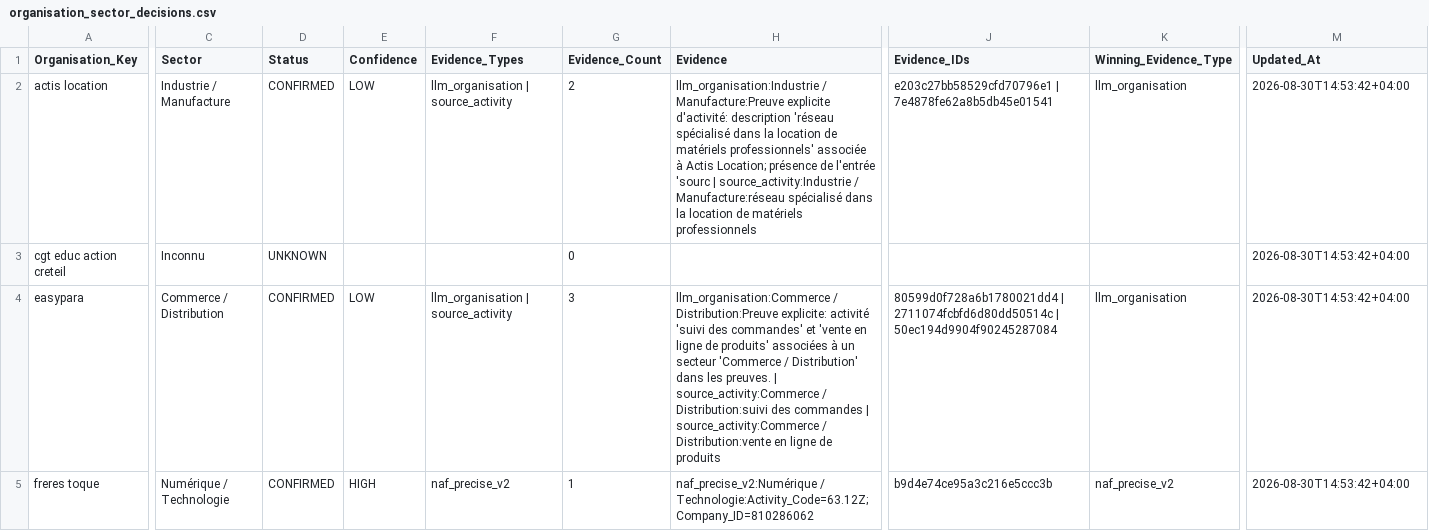
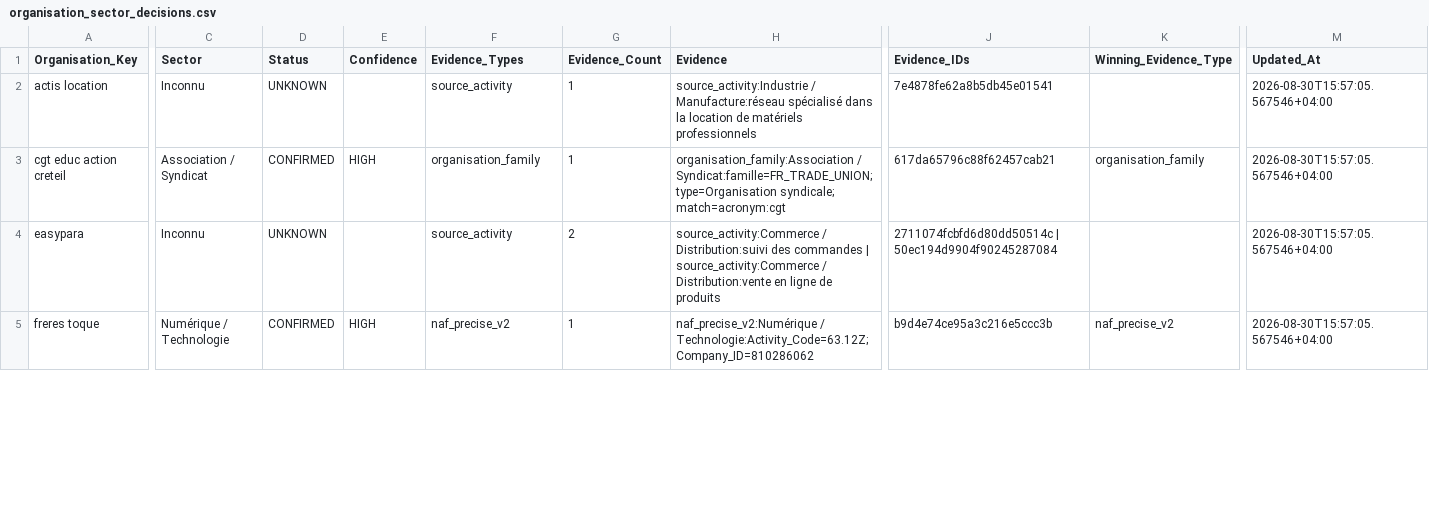
Before and after one commit to Ya7o/Cyberwatch, a CSV file: data/organisation_sector_decisions.csv, drawn as a sheet; only a part is shown, gaps mark what is left out; the diff covers the shown part only; the diff names each change by its address in the sheet, - before the commit and + after, or states it on an @@ line.

```diff
--- a/data/organisation_sector_decisions.csv
+++ b/data/organisation_sector_decisions.csv
-C2 (Sector): Industrie / Manufacture
+C2 (Sector): Inconnu
-D2 (Status): CONFIRMED
+D2 (Status): UNKNOWN
-E2 (Confidence): LOW
+E2 (Confidence): (empty)
-F2 (Evidence_Types): llm_organisation | source_activity
+F2 (Evidence_Types): source_activity
-G2 (Evidence_Count): 2
+G2 (Evidence_Count): 1
-H2 (Evidence): llm_organisation:Industrie / Manufacture:Preuve explicite d'activité: description 'réseau spécialisé dans la location de matériels professionnels' associée à Actis Location; présence de l'entrée 'sourc | source_activity:Industrie /…
+H2 (Evidence): source_activity:Industrie /…
-J2 (Evidence_IDs): e203c27bb58529cfd70796e1 | 7e4878fe62a8b5db45e01541
+J2 (Evidence_IDs): 7e4878fe62a8b5db45e01541
-K2 (Winning_Evidence_Type): llm_organisation
+K2 (Winning_Evidence_Type): (empty)
-M2:M5 (Updated_At): 2026-08-30T14:53:42+04:00
+M2:M5 (Updated_At): 2026-08-30T15:57:05.567546+04:00
-C3 (Sector): Inconnu
+C3 (Sector): Association / Syndicat
-D3 (Status): UNKNOWN
+D3 (Status): CONFIRMED
-E3 (Confidence): (empty)
+E3 (Confidence): HIGH
-F3 (Evidence_Types): (empty)
+F3 (Evidence_Types): organisation_family
-G3 (Evidence_Count): 0
+G3 (Evidence_Count): 1
-H3 (Evidence): (empty)
+H3 (Evidence): organisation_family:Association / Syndicat:famille=FR_TRADE_UNION; type=Organisation syndicale; match=acronym:cgt
-J3 (Evidence_IDs): (empty)
+J3 (Evidence_IDs): 617da65796c88f62457cab21
-K3 (Winning_Evidence_Type): (empty)
+K3 (Winning_Evidence_Type): organisation_family
-C4 (Sector): Commerce / Distribution
+C4 (Sector): Inconnu
-D4 (Status): CONFIRMED
+D4 (Status): UNKNOWN
-E4 (Confidence): LOW
+E4 (Confidence): (empty)
-F4 (Evidence_Types): llm_organisation | source_activity
+F4 (Evidence_Types): source_activity
-G4 (Evidence_Count): 3
+G4 (Evidence_Count): 2
-H4 (Evidence): llm_organisation:Commerce / Distribution:Preuve explicite: activité 'suivi des commandes' et 'vente en ligne de produits' associées à un secteur 'Commerce / Distribution' dans les preuves. | source_activity:Commerce /…
+H4 (Evidence): source_activity:Commerce /…
-J4 (Evidence_IDs): 80599d0f728a6b1780021dd4 | 2711074fcbfd6d80dd50514c |…
+J4 (Evidence_IDs): 2711074fcbfd6d80dd50514c |…
-K4 (Winning_Evidence_Type): llm_organisation
+K4 (Winning_Evidence_Type): (empty)
```
Also changed, not shown: 148 edited cells elsewhere in this file, data/items.csv, data/organisation_sector_evidence.csv, 10 other files.
